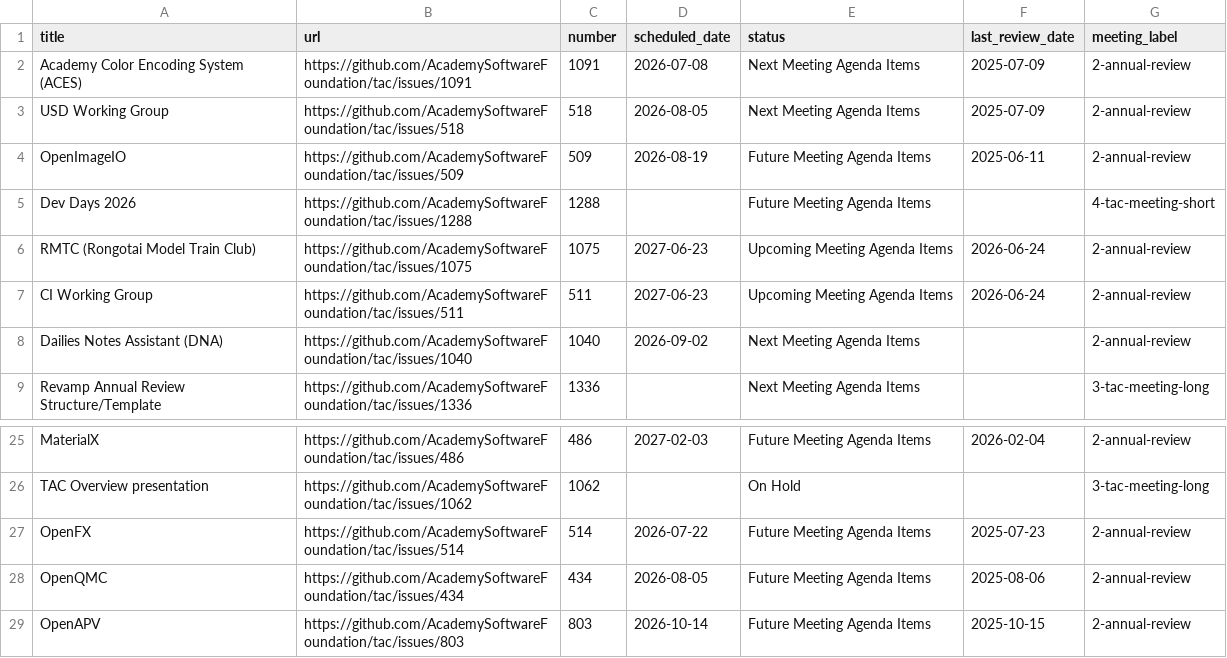
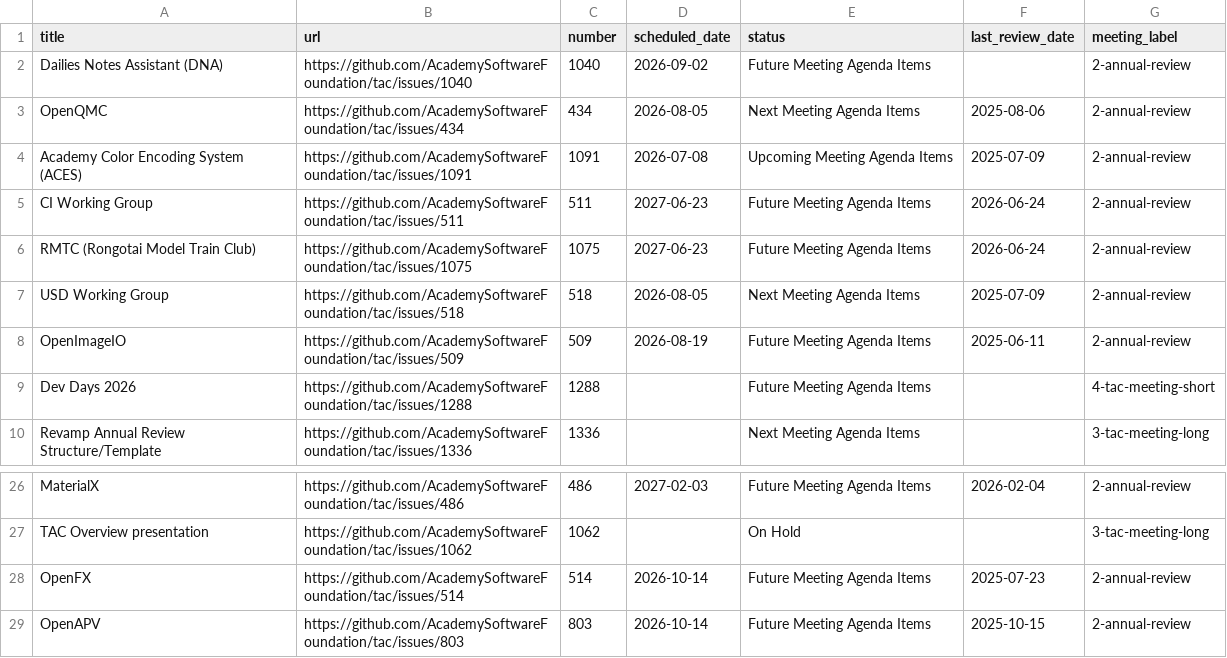
Before and after one commit to AcademySoftwareFoundation/tac, a CSV file: _data/meeting-agenda-items.csv, drawn as a sheet; only a part is shown, gaps mark what is left out.

Commit message:
Update Data Sources from LFX (#1401)
Signed-off-by: github-actions[bot] <41898282+github-actions[bot]@users.noreply.github.com>

```diff
--- a/_data/meeting-agenda-items.csv
+++ b/_data/meeting-agenda-items.csv
@@ -1,3 +1,7 @@
 title,url,number,scheduled_date,status,last_review_date,meeting_label
-Academy Color Encoding System (ACES),https://github.com/AcademySoftwareFoundation/tac/issues/1091,1091,2026-07-08,Next Meeting Agenda Items,2025-07-09,2-annual-review
+Dailies Notes Assistant (DNA),https://github.com/AcademySoftwareFoundation/tac/issues/1040,1040,2026-09-02,Future Meeting Agenda Items,,2-annual-review
+OpenQMC,https://github.com/AcademySoftwareFoundation/tac/issues/434,434,2026-08-05,Next Meeting Agenda Items,2025-08-06,2-annual-review
+Academy Color Encoding System (ACES),https://github.com/AcademySoftwareFoundation/tac/issues/1091,1091,2026-07-08,Upcoming Meeting Agenda Items,2025-07-09,2-annual-review
+CI Working Group,https://github.com/AcademySoftwareFoundation/tac/issues/511,511,2027-06-23,Future Meeting Agenda Items,2026-06-24,2-annual-review
+RMTC (Rongotai Model Train Club),https://github.com/AcademySoftwareFoundation/tac/issues/1075,1075,2027-06-23,Future Meeting Agenda Items,2026-06-24,2-annual-review
 USD Working Group,https://github.com/AcademySoftwareFoundation/tac/issues/518,518,2026-08-05,Next Meeting Agenda Items,2025-07-09,2-annual-review
@@ -5,5 +9,2 @@ OpenImageIO,https://github.com/AcademySoftwareFoundation/tac/issues/509,509,2026
 Dev Days 2026,https://github.com/AcademySoftwareFoundation/tac/issues/1288,1288,,Future Meeting Agenda Items,,4-tac-meeting-short
-RMTC (Rongotai Model Train Club),https://github.com/AcademySoftwareFoundation/tac/issues/1075,1075,2027-06-23,Upcoming Meeting Agenda Items,2026-06-24,2-annual-review
-CI Working Group,https://github.com/AcademySoftwareFoundation/tac/issues/511,511,2027-06-23,Upcoming Meeting Agenda Items,2026-06-24,2-annual-review
-Dailies Notes Assistant (DNA),https://github.com/AcademySoftwareFoundation/tac/issues/1040,1040,2026-09-02,Next Meeting Agenda Items,,2-annual-review
 Revamp Annual Review Structure/Template,https://github.com/AcademySoftwareFoundation/tac/issues/1336,1336,,Next Meeting Agenda Items,,3-tac-meeting-long
@@ -26,4 +27,3 @@ MaterialX,https://github.com/AcademySoftwareFoundation/tac/issues/486,486,2027-0
 TAC Overview presentation,https://github.com/AcademySoftwareFoundation/tac/issues/1062,1062,,On Hold,,3-tac-meeting-long
-OpenFX,https://github.com/AcademySoftwareFoundation/tac/issues/514,514,2026-07-22,Future Meeting Agenda Items,2025-07-23,2-annual-review
-OpenQMC,https://github.com/AcademySoftwareFoundation/tac/issues/434,434,2026-08-05,Future Meeting Agenda Items,2025-08-06,2-annual-review
+OpenFX,https://github.com/AcademySoftwareFoundation/tac/issues/514,514,2026-10-14,Future Meeting Agenda Items,2025-07-23,2-annual-review
 OpenAPV,https://github.com/AcademySoftwareFoundation/tac/issues/803,803,2026-10-14,Future Meeting Agenda Items,2025-10-15,2-annual-review
```
Also changed, not shown: _data/projects.csv.
